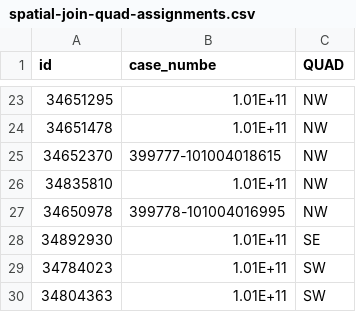
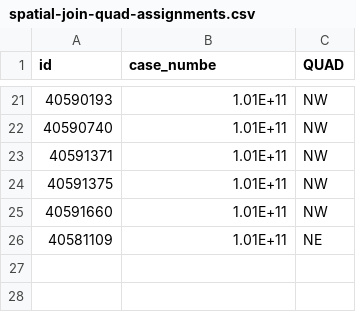
Before and after one commit to ICanDoAllThingThroughChrist/searchwarranty, a CSV file: spatial-join-quad-assignments.csv, drawn as a sheet; only a part is shown, gaps mark what is left out; the diff covers the shown part only.

```diff
--- a/spatial-join-quad-assignments.csv
+++ b/spatial-join-quad-assignments.csv
@@ -23,8 +21,6 @@ id,case_numbe,QUAD
-34651295,1.01E+11,NW
-34651478,1.01E+11,NW
-34652370,399777-101004018615,NW
-34835810,1.01E+11,NW
-34650978,399778-101004016995,NW
-34892930,1.01E+11,SE
-34784023,1.01E+11,SW
-34804363,1.01E+11,SW
+40590193,1.01E+11,NW
+40590740,1.01E+11,NW
+40591371,1.01E+11,NW
+40591375,1.01E+11,NW
+40591660,1.01E+11,NW
+40581109,1.01E+11,NE
```
Also changed, not shown: 11 added rows, 13 removed rows and 8 edited cells elsewhere in this file, 53 other files.
